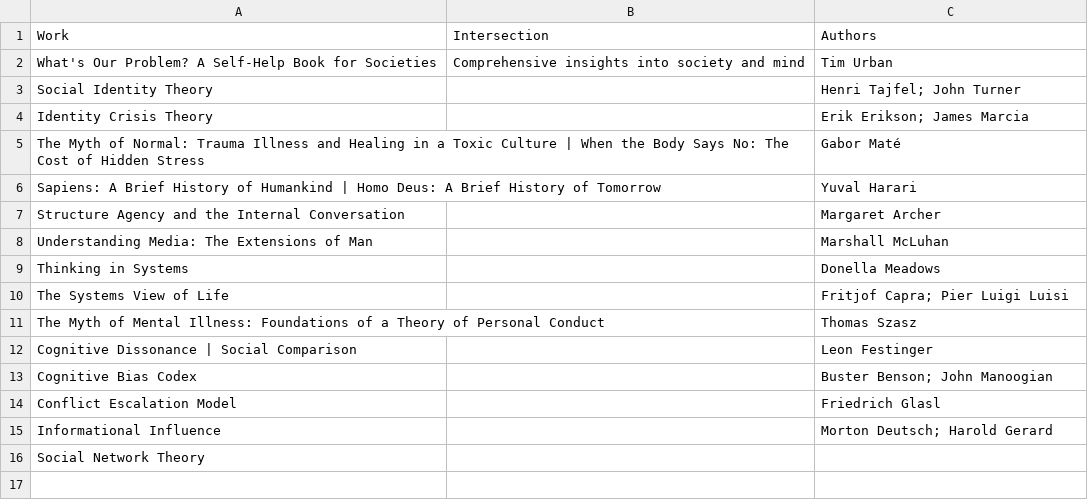
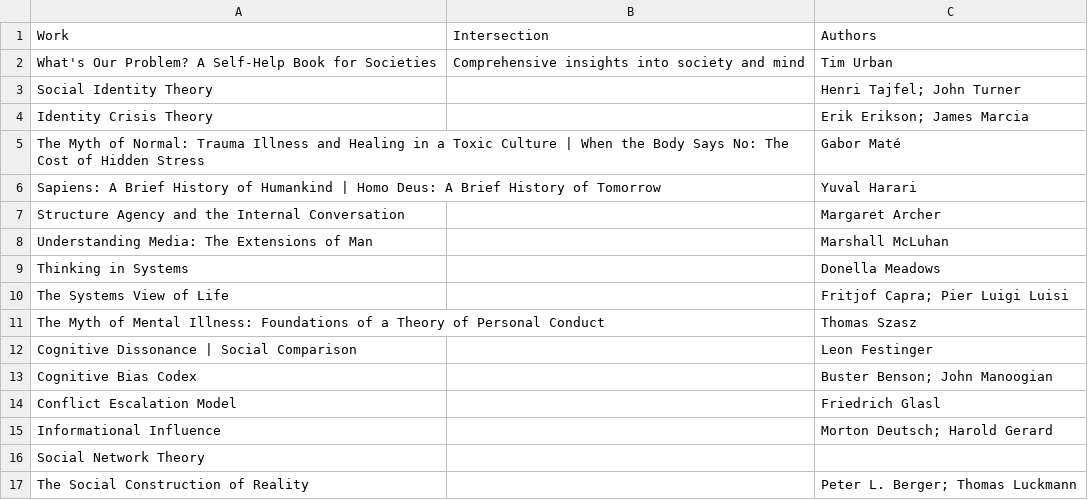
Before and after one commit to seeThroughThis/seeThroughThis.github.io, a CSV file: _data/related_work.csv, drawn as a sheet; the diff names each change by its address in the sheet, - before the commit and + after, or states it on an @@ line.

Commit message:
social truth in progress

```diff
--- a/_data/related_work.csv
+++ b/_data/related_work.csv
+row 17: The Social Construction of Reality |  | Peter L. Berger; Thomas Luckmann
```
Also changed, not shown: 6 other files.
